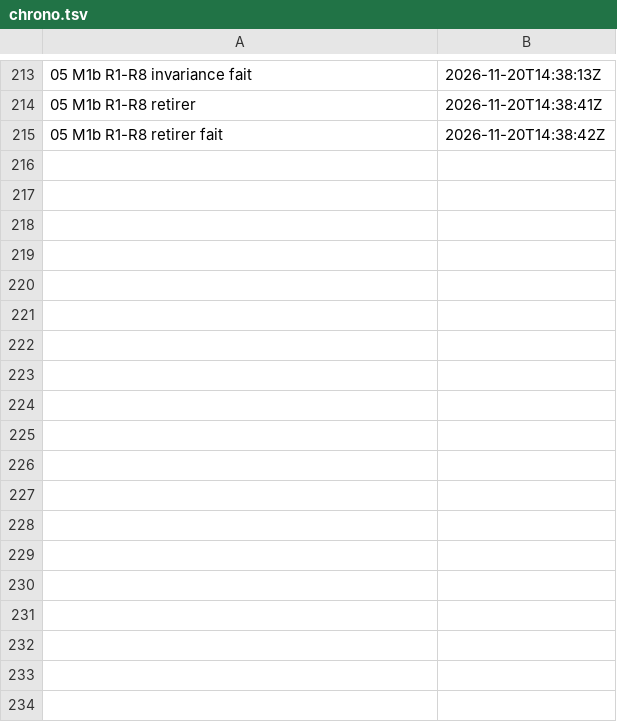
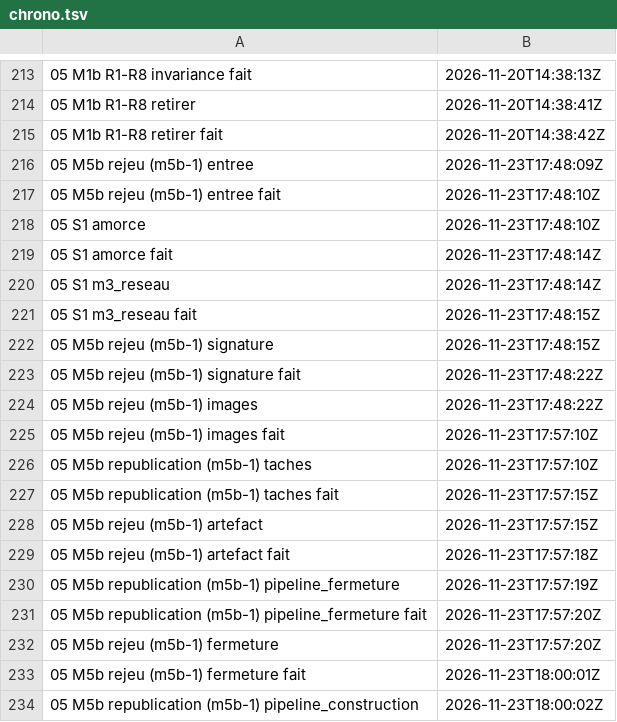
Before and after one commit to gigi206/supply-chain, a TSV file: poc/bricks/05-rpm-mock/resultats/chrono.tsv, drawn as a sheet; only a part is shown, gaps mark what is left out.

Commit message:
Brique 05, M5b : reprise m5b-1-reprise-05 arrêtée à « 05 (pipeline_construction) » ; tenues : entree, signature, images 70f8c412 et 6de899ac reconstruites au bit près, artefact 333b7322, fermeture 09838980 ; arrêt : fermeture des sources 50dc73f7 (S4b de la 06) absente du Zot neuf ; journaux du rejeu

```diff
--- a/poc/bricks/05-rpm-mock/resultats/chrono.tsv
+++ b/poc/bricks/05-rpm-mock/resultats/chrono.tsv
@@ -215 +215,20 @@
 05 M1b R1-R8 retirer fait	2026-11-20T14:38:42Z	
+05 M5b rejeu (m5b-1) entree	2026-11-23T17:48:09Z	
+05 M5b rejeu (m5b-1) entree fait	2026-11-23T17:48:10Z	
+05 S1 amorce	2026-11-23T17:48:10Z	
+05 S1 amorce fait	2026-11-23T17:48:14Z	
+05 S1 m3_reseau	2026-11-23T17:48:14Z	
+05 S1 m3_reseau fait	2026-11-23T17:48:15Z	
+05 M5b rejeu (m5b-1) signature	2026-11-23T17:48:15Z	
+05 M5b rejeu (m5b-1) signature fait	2026-11-23T17:48:22Z	
+05 M5b rejeu (m5b-1) images	2026-11-23T17:48:22Z	
+05 M5b rejeu (m5b-1) images fait	2026-11-23T17:57:10Z	
+05 M5b republication (m5b-1) taches	2026-11-23T17:57:10Z	
+05 M5b republication (m5b-1) taches fait	2026-11-23T17:57:15Z	
+05 M5b rejeu (m5b-1) artefact	2026-11-23T17:57:15Z	
+05 M5b rejeu (m5b-1) artefact fait	2026-11-23T17:57:18Z	
+05 M5b republication (m5b-1) pipeline_fermeture	2026-11-23T17:57:19Z	
+05 M5b republication (m5b-1) pipeline_fermeture fait	2026-11-23T17:57:20Z	
+05 M5b rejeu (m5b-1) fermeture	2026-11-23T17:57:20Z	
+05 M5b rejeu (m5b-1) fermeture fait	2026-11-23T18:00:01Z	
+05 M5b republication (m5b-1) pipeline_construction	2026-11-23T18:00:02Z	
```
Also changed, not shown: 20 other files.
